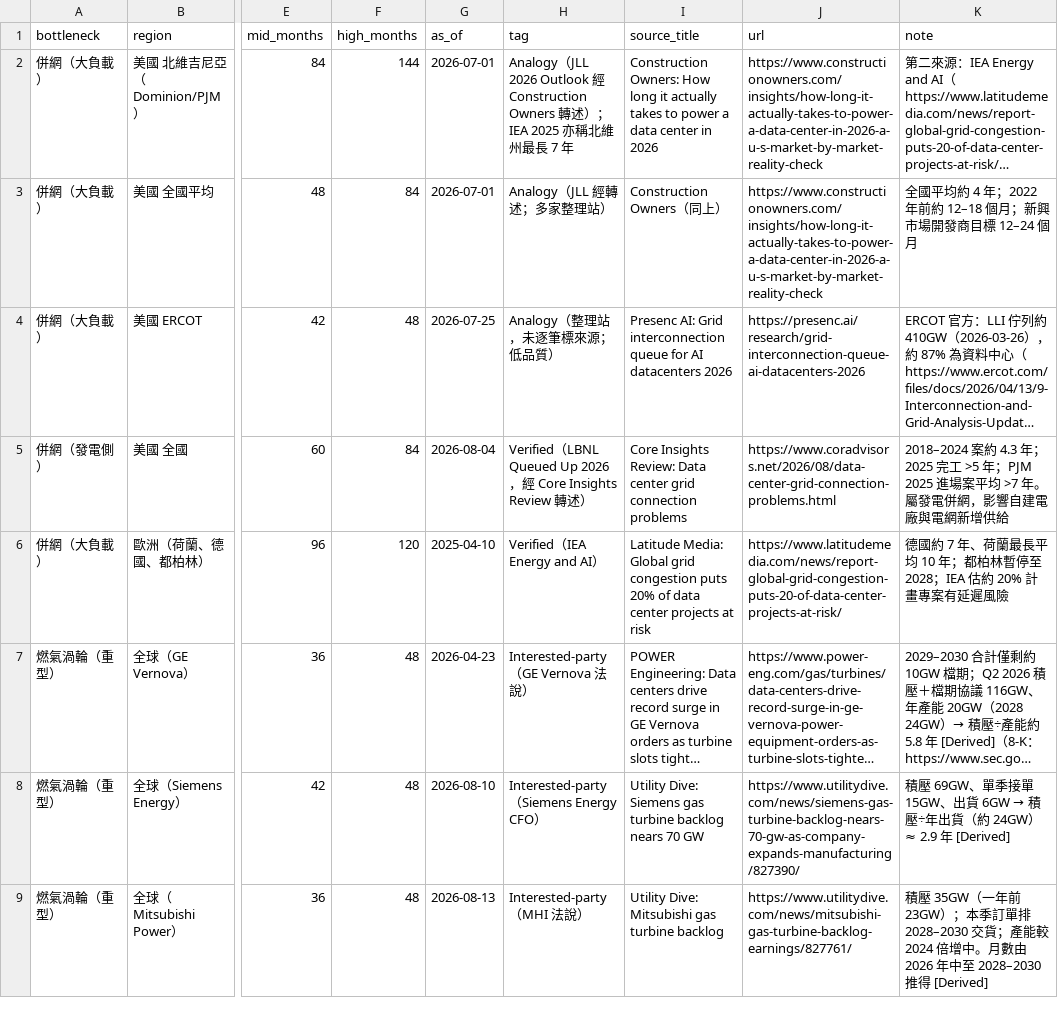
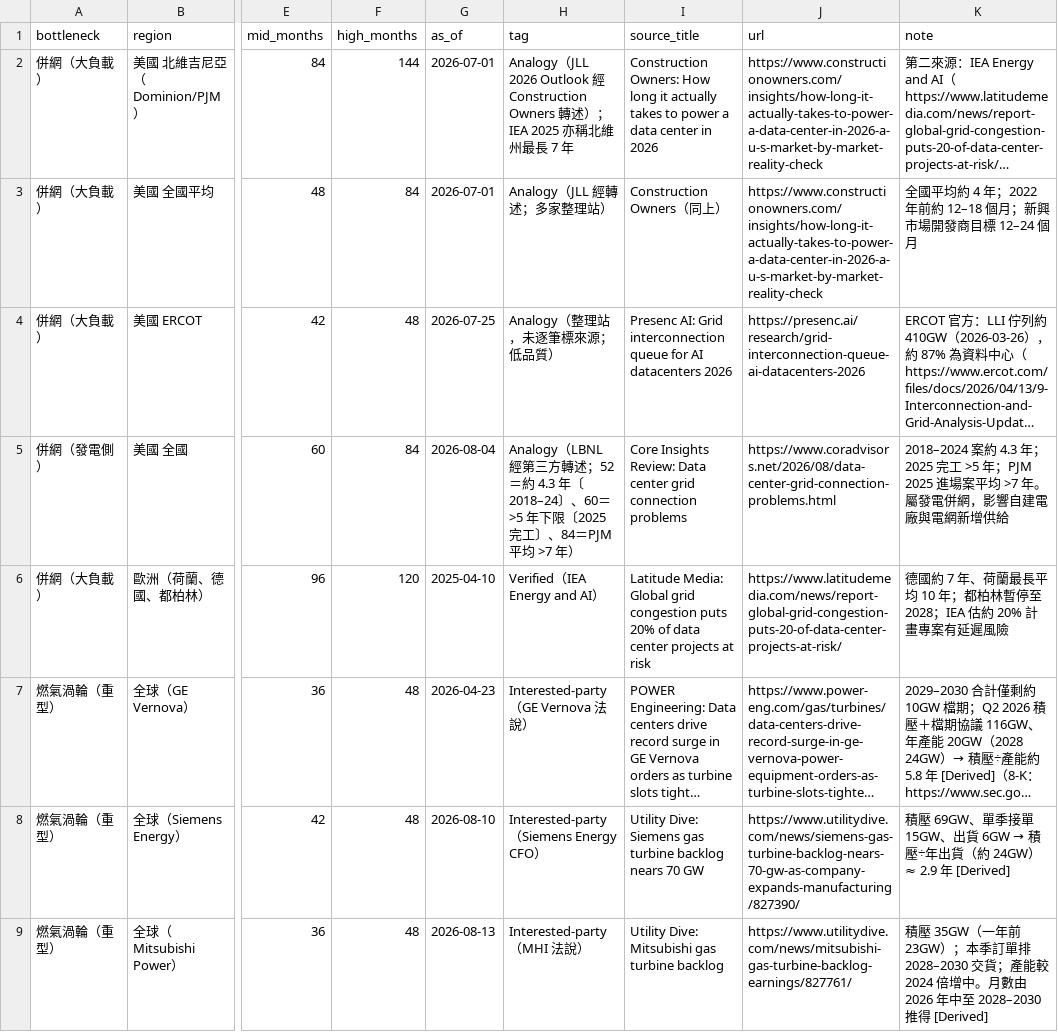
Before and after one commit to YinchenChang/company-models, a CSV file: wattonomics/evidence_raw/B_delay.csv, drawn as a sheet; only a part is shown, gaps mark what is left out; long unchanged cells end in …; the diff covers the shown part only; the diff names each change by its address in the sheet, - before the commit and + after, or states it on an @@ line.

```diff
--- a/wattonomics/evidence_raw/B_delay.csv
+++ b/wattonomics/evidence_raw/B_delay.csv
-H5 (tag): Verified（LBNL Queued Up 2026，經 Core Insights Review 轉述）
+H5 (tag): Analogy（LBNL 經第三方轉述；52＝約 4.3 年〔2018–24〕、60＝>5 年下限〔2025 完工〕、84＝PJM 平均 >7 年）
```
Also changed, not shown: 10 edited cells elsewhere in this file, wattonomics/evidence_raw/A_us_cloud.csv, wattonomics/evidence_raw/B_labs_china_totals.csv, 12 other files.
